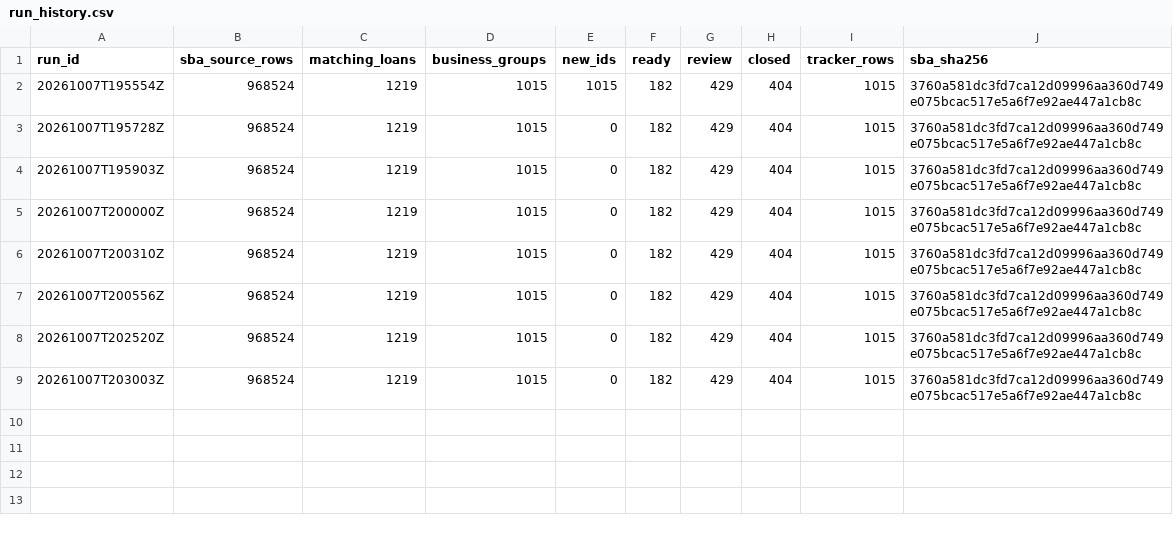
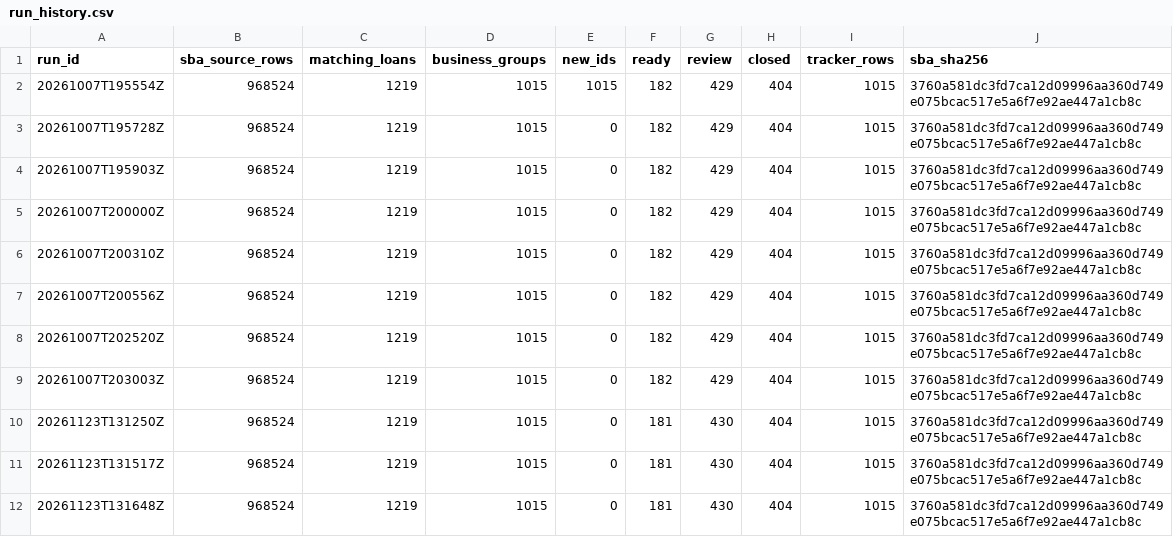
Before and after one commit to tillotsongeorge-sudo/SBASCOUT, a CSV file: states/tx/data/run_history.csv, drawn as a sheet; the diff names each change by its address in the sheet, - before the commit and + after, or states it on an @@ line.

```diff
--- a/states/tx/data/run_history.csv
+++ b/states/tx/data/run_history.csv
+row 10: 20261123T131250Z | 968524 | 1219 | 1015 | 0 | 181 | 430 | 404 | 1015 | 3760a581dc3fd7ca12d09996aa360d749e075bcac517e5a6f7e92ae447a1cb8c
+row 11: 20261123T131517Z | 968524 | 1219 | 1015 | 0 | 181 | 430 | 404 | 1015 | 3760a581dc3fd7ca12d09996aa360d749e075bcac517e5a6f7e92ae447a1cb8c
+row 12: 20261123T131648Z | 968524 | 1219 | 1015 | 0 | 181 | 430 | 404 | 1015 | 3760a581dc3fd7ca12d09996aa360d749e075bcac517e5a6f7e92ae447a1cb8c
```
Also changed, not shown: data/download_log.csv, states/tx/data/business_registry.csv, 14 other files.
